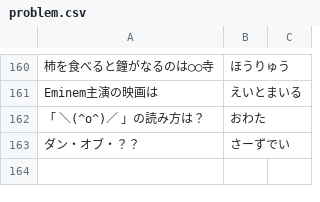
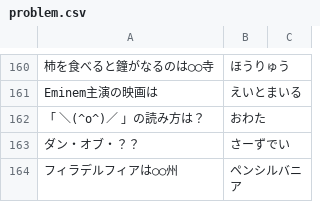
Before and after one commit to kota/chat_q, a CSV file: problem.csv, drawn as a sheet; only a part is shown, gaps mark what is left out.

Commit message:
フィラデルフィア問題追加

```diff
--- a/problem.csv
+++ b/problem.csv
@@ -163 +163,2 @@ Eminem主演の映画は,えいとまいる
 ダン・オブ・？？,さーずでい
+フィラデルフィアは○○州,ペンシルバニア
```
